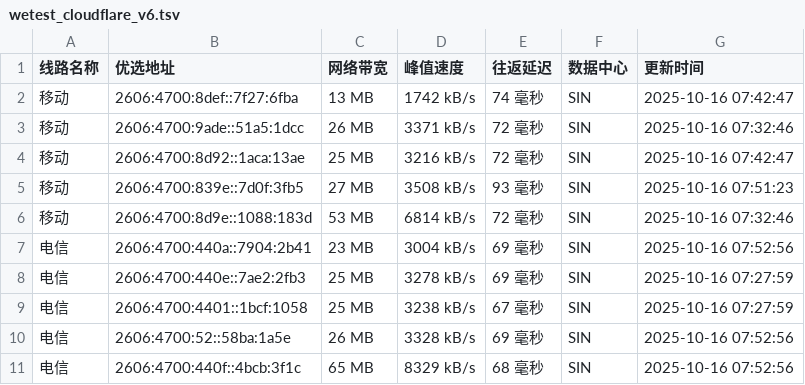
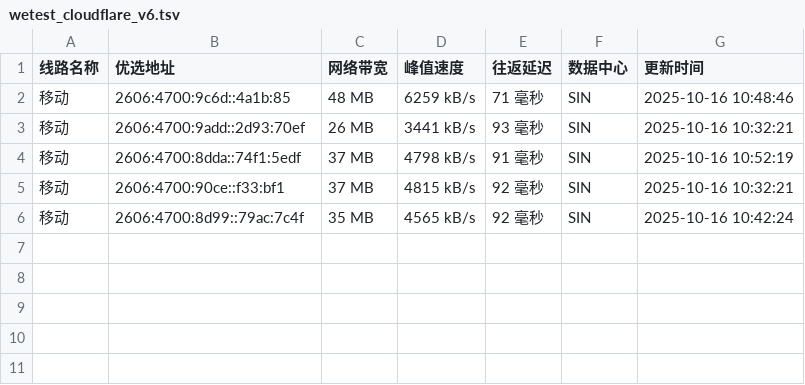
Before and after one commit to CF-IP/cf-ip.github.io, a TSV file: data/wetest_cloudflare_v6.tsv, drawn as a sheet.

```diff
--- a/data/wetest_cloudflare_v6.tsv
+++ b/data/wetest_cloudflare_v6.tsv
@@ -1,11 +1,6 @@
 线路名称	优选地址	网络带宽	峰值速度	往返延迟	数据中心	更新时间
-移动	2606:4700:8def::7f27:6fba	13 MB	1742 kB/s	74 毫秒	SIN	2025-10-16 07:42:47
-移动	2606:4700:9ade::51a5:1dcc	26 MB	3371 kB/s	72 毫秒	SIN	2025-10-16 07:32:46
-移动	2606:4700:8d92::1aca:13ae	25 MB	3216 kB/s	72 毫秒	SIN	2025-10-16 07:42:47
-移动	2606:4700:839e::7d0f:3fb5	27 MB	3508 kB/s	93 毫秒	SIN	2025-10-16 07:51:23
-移动	2606:4700:8d9e::1088:183d	53 MB	6814 kB/s	72 毫秒	SIN	2025-10-16 07:32:46
-电信	2606:4700:440a::7904:2b41	23 MB	3004 kB/s	69 毫秒	SIN	2025-10-16 07:52:56
-电信	2606:4700:440e::7ae2:2fb3	25 MB	3278 kB/s	69 毫秒	SIN	2025-10-16 07:27:59
-电信	2606:4700:4401::1bcf:1058	25 MB	3238 kB/s	67 毫秒	SIN	2025-10-16 07:27:59
-电信	2606:4700:52::58ba:1a5e	26 MB	3328 kB/s	69 毫秒	SIN	2025-10-16 07:52:56
-电信	2606:4700:440f::4bcb:3f1c	65 MB	8329 kB/s	68 毫秒	SIN	2025-10-16 07:52:56
+移动	2606:4700:9c6d::4a1b:85	48 MB	6259 kB/s	71 毫秒	SIN	2025-10-16 10:48:46
+移动	2606:4700:9add::2d93:70ef	26 MB	3441 kB/s	93 毫秒	SIN	2025-10-16 10:32:21
+移动	2606:4700:8dda::74f1:5edf	37 MB	4798 kB/s	91 毫秒	SIN	2025-10-16 10:52:19
+移动	2606:4700:90ce::f33:bf1	37 MB	4815 kB/s	92 毫秒	SIN	2025-10-16 10:32:21
+移动	2606:4700:8d99::79ac:7c4f	35 MB	4565 kB/s	92 毫秒	SIN	2025-10-16 10:42:24
```
Also changed, not shown: data/api_uouin_com.tsv, data/wetest_cloudflare_v4.tsv, 4 other files.
